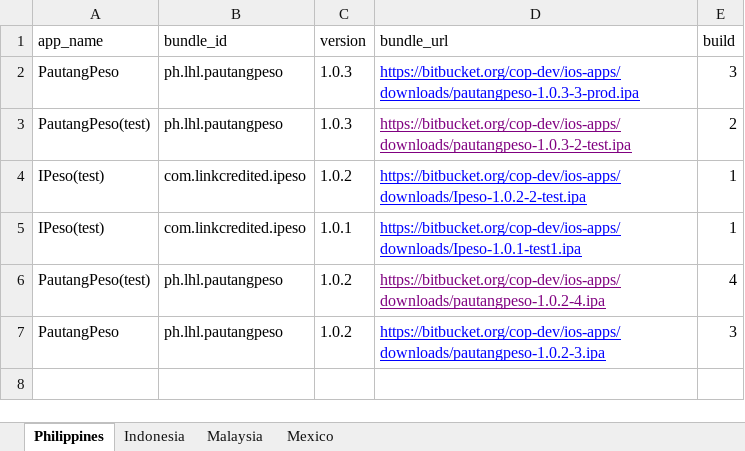
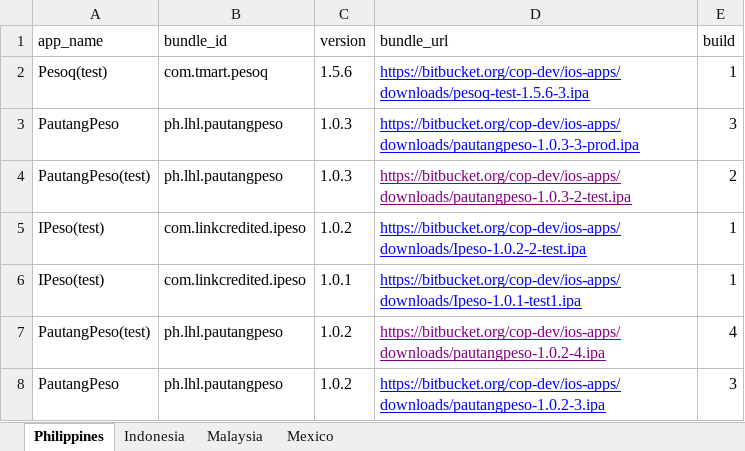
Before and after one commit to cop-dev/ios-apps, an Excel workbook: apps.xlsx, sheet Philippines, drawn as a sheet; values as stored, in another font and other column widths than the file's, no borders; the diff names each change by its address in the sheet, - before the commit and + after, or states it on an @@ line.

Commit message:
add pq test

```diff
--- a/apps.xlsx (sheet Philippines)
+++ b/apps.xlsx (sheet Philippines)
+row 2: Pesoq(test) | com.tmart.pesoq | 1.5.6 | https://bitbucket.org/cop-dev/ios-apps/downloads/pesoq-test-1.5.6-3.ipa | 1
```
